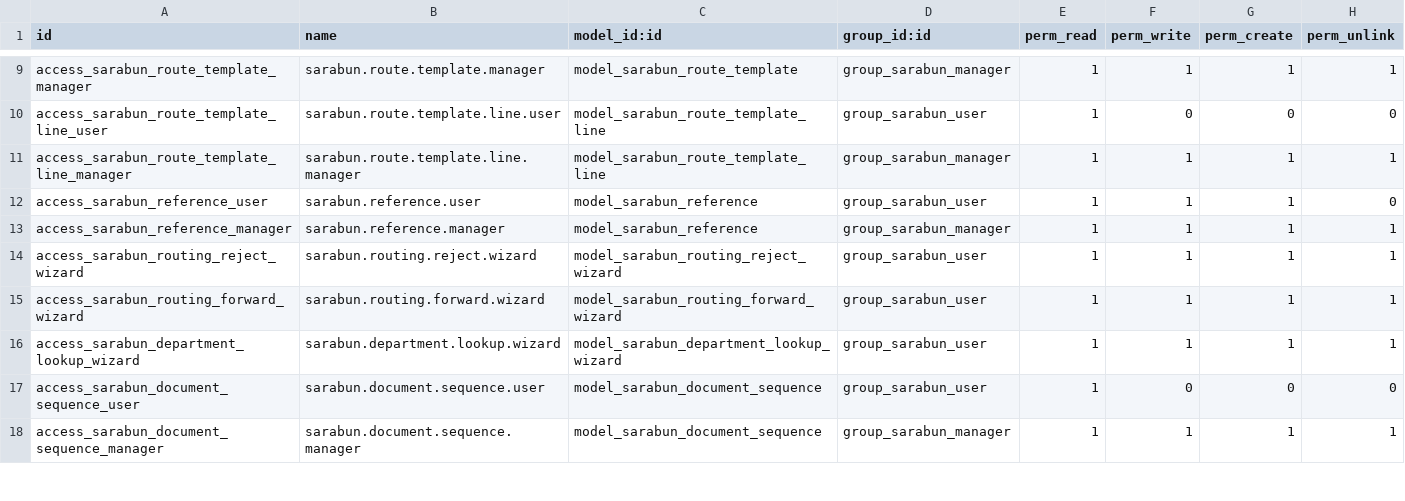
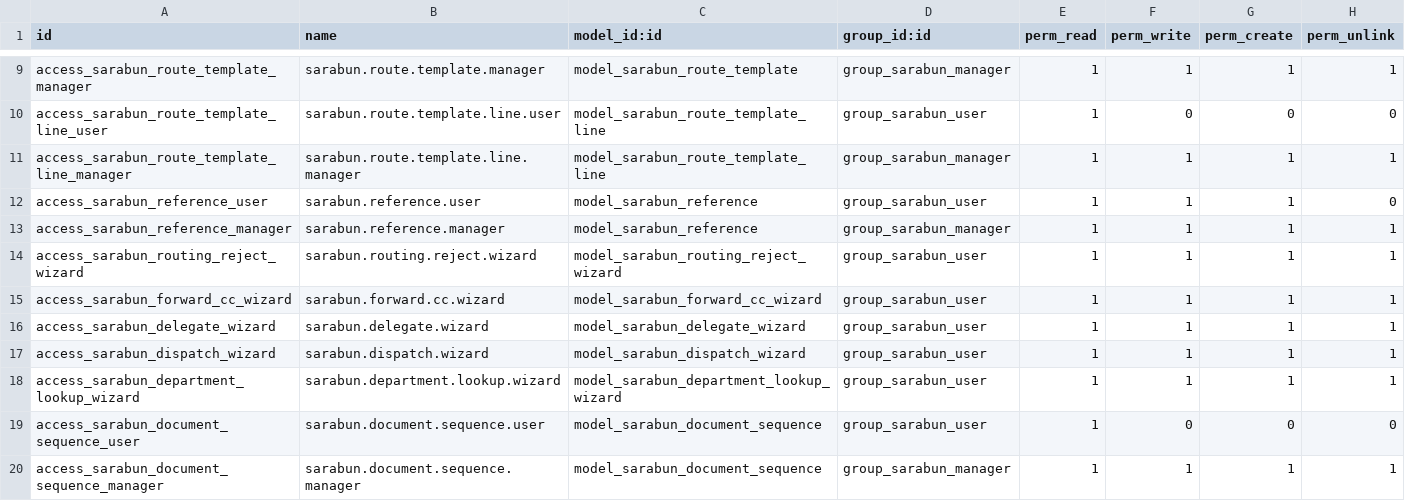
Before and after one commit to Aginix/kmitl, a CSV file: agx_sarabun/security/ir.model.access.csv, drawn as a sheet; only a part is shown, gaps mark what is left out.

Commit message:
[16.0][IMP] agx_sarabun: redesign for full-featured correspondence system
Add 7 new features to transform sarabun into a complete correspondence system:

1. Forward CC: sender/recipients can forward documents as CC (read-only)
   to users, departments, or roles with chain forwarding support
2. Delegation: unlimited re-delegation with both delegator and delegate
   able to action (first wins), full chain notification
3. Programmable hooks: on_complete_method callback on routing steps for
   consuming modules to hook into specific workflow stages
4. Template customization: required flag on template steps preventing
   user deletion, while allowing reorder/add
5. Central correspondence office: per-department dispatch model where
   clerks receive all incoming documents before forwarding to recipients
6. Rejection + resubmit: new rejected state with full routing reset
7. Email notifications: per-user preference with 7 mail templates

```diff
--- a/agx_sarabun/security/ir.model.access.csv
+++ b/agx_sarabun/security/ir.model.access.csv
@@ -14,3 +14,5 @@ access_sarabun_reference_manager,sarabun.reference.manager,model_sarabun_referen
 access_sarabun_routing_reject_wizard,sarabun.routing.reject.wizard,model_sarabun_routing_reject_wizard,group_sarabun_user,1,1,1,1
-access_sarabun_routing_forward_wizard,sarabun.routing.forward.wizard,model_sarabun_routing_forward_wizard,group_sarabun_user,1,1,1,1
+access_sarabun_forward_cc_wizard,sarabun.forward.cc.wizard,model_sarabun_forward_cc_wizard,group_sarabun_user,1,1,1,1
+access_sarabun_delegate_wizard,sarabun.delegate.wizard,model_sarabun_delegate_wizard,group_sarabun_user,1,1,1,1
+access_sarabun_dispatch_wizard,sarabun.dispatch.wizard,model_sarabun_dispatch_wizard,group_sarabun_user,1,1,1,1
 access_sarabun_department_lookup_wizard,sarabun.department.lookup.wizard,model_sarabun_department_lookup_wizard,group_sarabun_user,1,1,1,1
```
Also changed, not shown: 19 other files.
